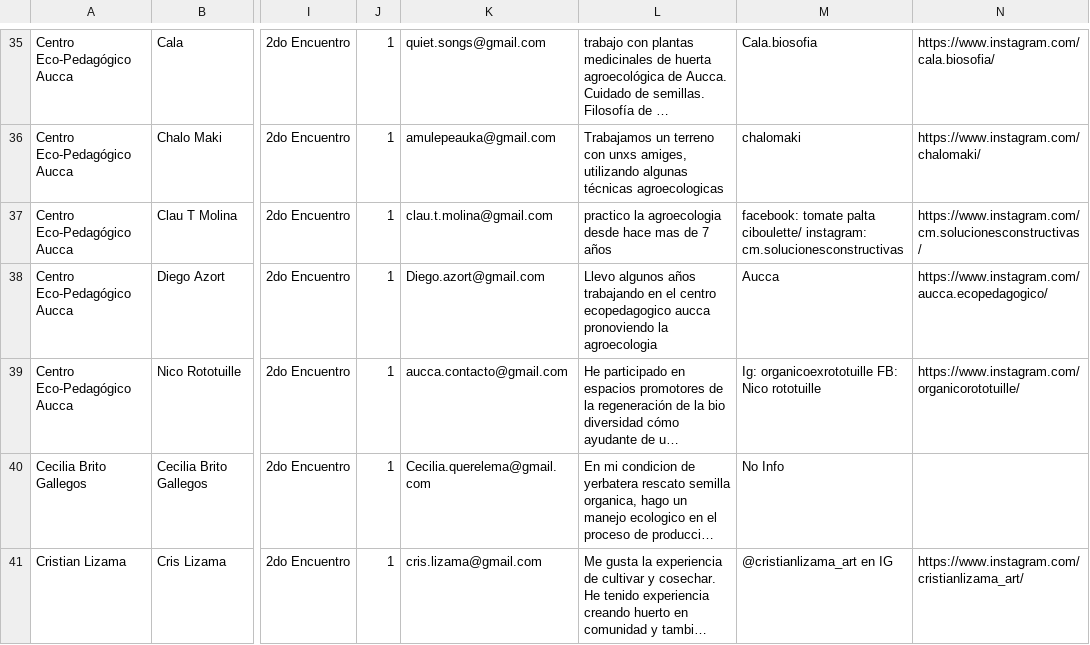
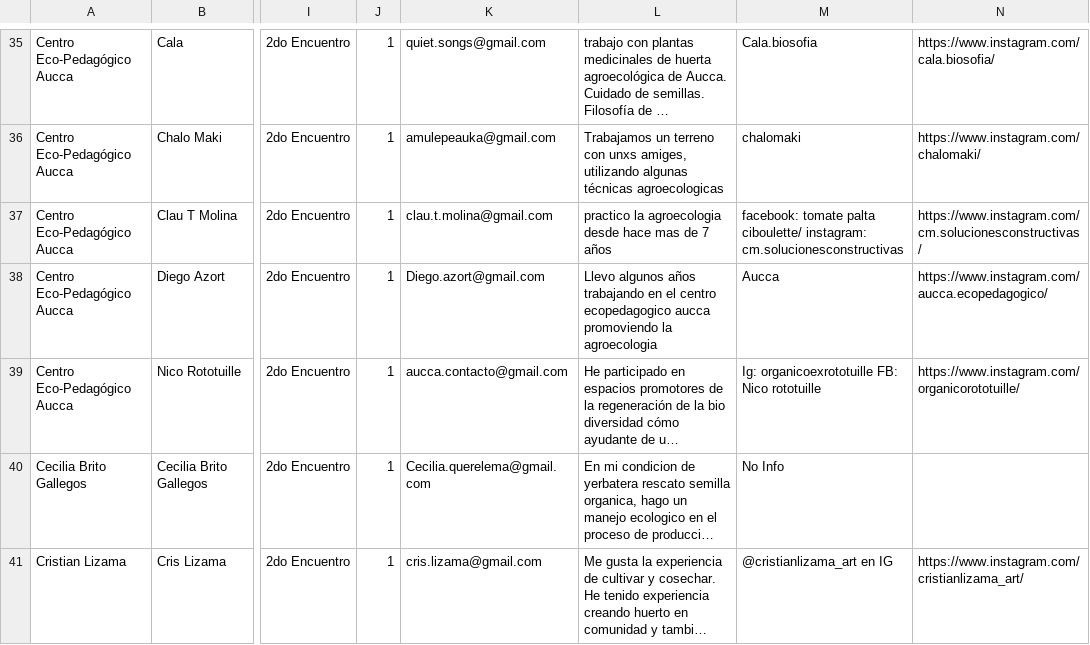
Before and after one commit to MAUdatos/visualizaciones, a CSV file: mau_bbdd01012023.csv, drawn as a sheet; only a part is shown, gaps mark what is left out; long unchanged cells end in …; the diff covers the shown part only; the diff names each change by its address in the sheet, - before the commit and + after, or states it on an @@ line.

Commit message:
Update mau_bbdd01012023.csv

```diff
--- a/mau_bbdd01012023.csv
+++ b/mau_bbdd01012023.csv
-L38: …ecopedagogico aucca pronoviendo la agroecologia
+L38: …ecopedagogico aucca promoviendo la agroecologia
```
Also changed, not shown: 1 edited cell elsewhere in this file.
